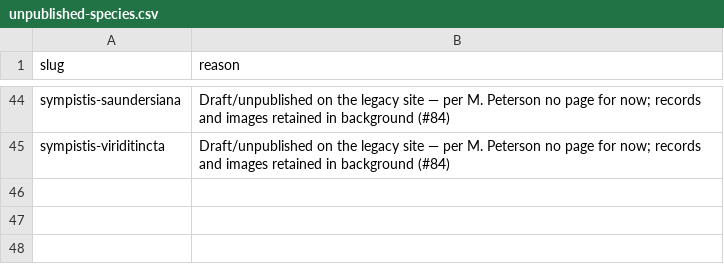
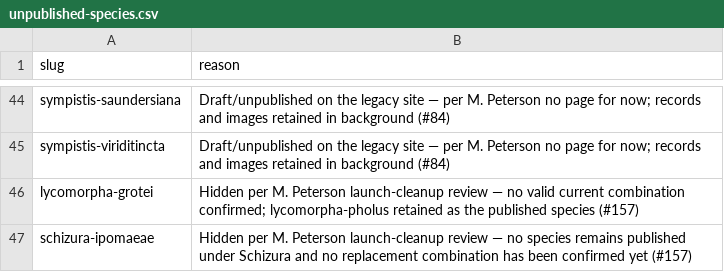
Before and after one commit to pnwinsects/pnwmoths, a CSV file: data/unpublished-species.csv, drawn as a sheet; only a part is shown, gaps mark what is left out.

```diff
--- a/data/unpublished-species.csv
+++ b/data/unpublished-species.csv
@@ -45 +45,3 @@ sympistis-saundersiana,Draft/unpublished on the legacy site — per M. Peterson
 sympistis-viriditincta,Draft/unpublished on the legacy site — per M. Peterson no page for now; records and images retained in background (#84)
+lycomorpha-grotei,Hidden per M. Peterson launch-cleanup review — no valid current combination confirmed; lycomorpha-pholus retained as the published species (#157)
+schizura-ipomaeae,Hidden per M. Peterson launch-cleanup review — no species remains published under Schizura and no replacement combination has been confirmed yet (#157)
```
Also changed, not shown: data/cdn-retired-images.csv, data/images.csv, 5 other files.
